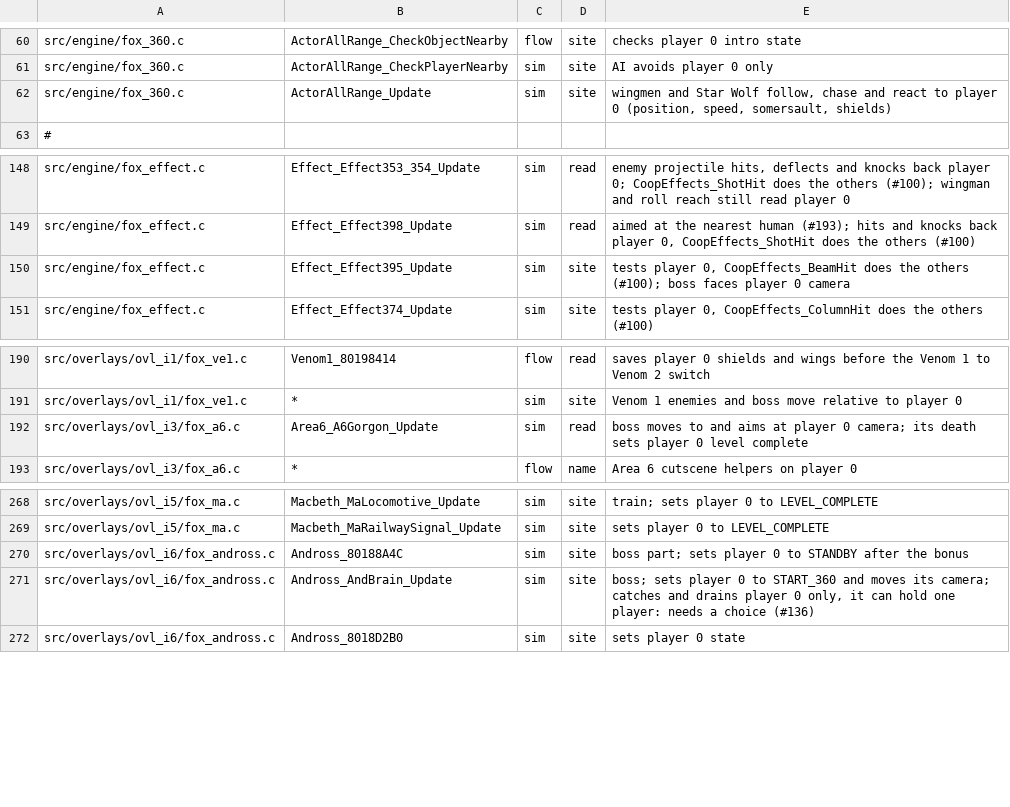
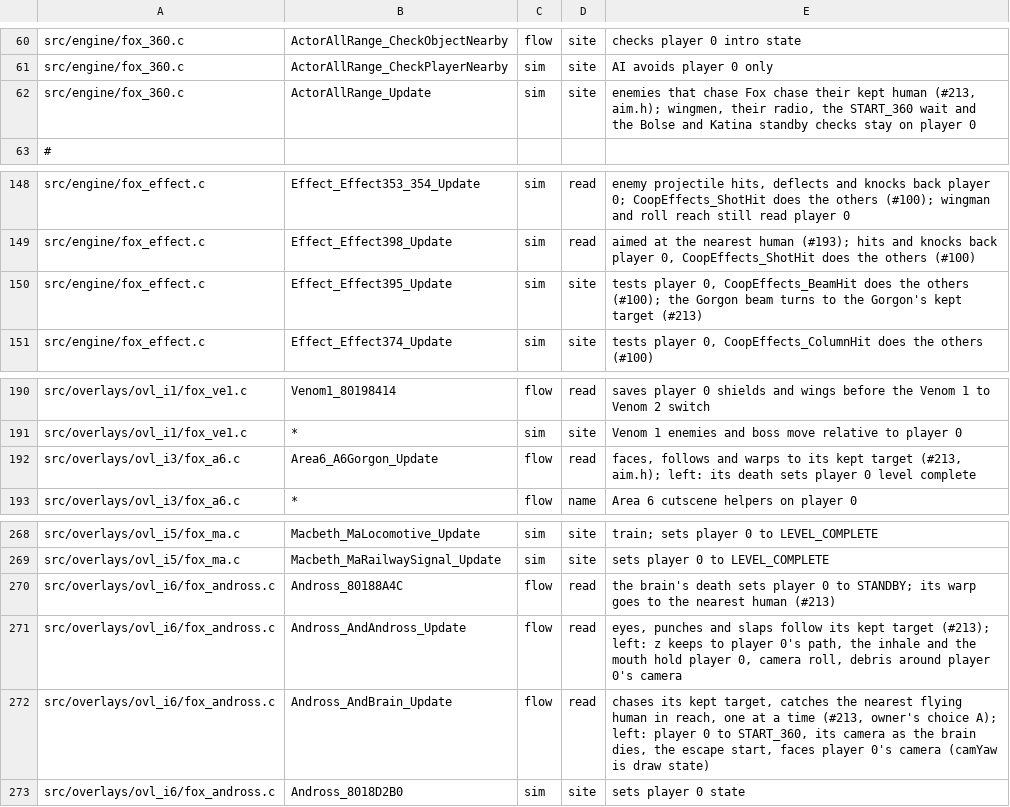
Before and after one commit to Clodmony/starship-coop, a TSV file: docs/coop/audit/sp-verdicts.tsv, drawn as a sheet; only a part is shown, gaps mark what is left out.

```diff
--- a/docs/coop/audit/sp-verdicts.tsv
+++ b/docs/coop/audit/sp-verdicts.tsv
@@ -61,3 +61,3 @@ src/engine/fox_360.c	ActorAllRange_CheckObjectNearby	flow	site	checks player 0 i
 src/engine/fox_360.c	ActorAllRange_CheckPlayerNearby	sim	site	AI avoids player 0 only
-src/engine/fox_360.c	ActorAllRange_Update	sim	site	wingmen and Star Wolf follow, chase and react to player 0 (position, speed, somersault, shields)
+src/engine/fox_360.c	ActorAllRange_Update	sim	site	enemies that chase Fox chase their kept human (#213, aim.h); wingmen, their radio, the START_360 wait and the Bolse and Katina standby checks stay on player 0
 #
@@ -149,3 +149,3 @@ src/engine/fox_effect.c	Effect_Effect353_354_Update	sim	read	enemy projectile hi
 src/engine/fox_effect.c	Effect_Effect398_Update	sim	read	aimed at the nearest human (#193); hits and knocks back player 0, CoopEffects_ShotHit does the others (#100)
-src/engine/fox_effect.c	Effect_Effect395_Update	sim	site	tests player 0, CoopEffects_BeamHit does the others (#100); boss faces player 0 camera
+src/engine/fox_effect.c	Effect_Effect395_Update	sim	site	tests player 0, CoopEffects_BeamHit does the others (#100); the Gorgon beam turns to the Gorgon's kept target (#213)
 src/engine/fox_effect.c	Effect_Effect374_Update	sim	site	tests player 0, CoopEffects_ColumnHit does the others (#100)
@@ -191,3 +191,3 @@ src/overlays/ovl_i1/fox_ve1.c	Venom1_80198414	flow	read	saves player 0 shields a
 src/overlays/ovl_i1/fox_ve1.c	*	sim	site	Venom 1 enemies and boss move relative to player 0
-src/overlays/ovl_i3/fox_a6.c	Area6_A6Gorgon_Update	sim	read	boss moves to and aims at player 0 camera; its death sets player 0 level complete
+src/overlays/ovl_i3/fox_a6.c	Area6_A6Gorgon_Update	flow	read	faces, follows and warps to its kept target (#213, aim.h); left: its death sets player 0 level complete
 src/overlays/ovl_i3/fox_a6.c	*	flow	name	Area 6 cutscene helpers on player 0
@@ -269,4 +269,5 @@ src/overlays/ovl_i5/fox_ma.c	Macbeth_MaLocomotive_Update	sim	site	train; sets pl
 src/overlays/ovl_i5/fox_ma.c	Macbeth_MaRailwaySignal_Update	sim	site	sets player 0 to LEVEL_COMPLETE
-src/overlays/ovl_i6/fox_andross.c	Andross_80188A4C	sim	site	boss part; sets player 0 to STANDBY after the bonus
-src/overlays/ovl_i6/fox_andross.c	Andross_AndBrain_Update	sim	site	boss; sets player 0 to START_360 and moves its camera; catches and drains player 0 only, it can hold one player: needs a choice (#136)
+src/overlays/ovl_i6/fox_andross.c	Andross_80188A4C	flow	read	the brain's death sets player 0 to STANDBY; its warp goes to the nearest human (#213)
+src/overlays/ovl_i6/fox_andross.c	Andross_AndAndross_Update	flow	read	eyes, punches and slaps follow its kept target (#213); left: z keeps to player 0's path, the inhale and the mouth hold player 0, camera roll, debris around player 0's camera
+src/overlays/ovl_i6/fox_andross.c	Andross_AndBrain_Update	flow	read	chases its kept target, catches the nearest flying human in reach, one at a time (#213, owner's choice A); left: player 0 to START_360, its camera as the brain dies, the escape start, faces player 0's camera (camYaw is draw state)
 src/overlays/ovl_i6/fox_andross.c	Andross_8018D2B0	sim	site	sets player 0 state
```
Also changed, not shown: 16 other files.
